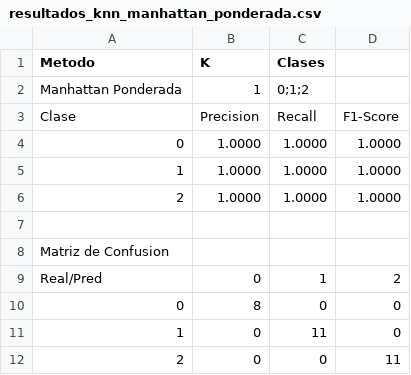
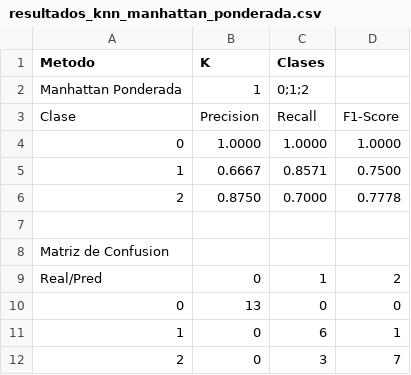
Before and after one commit to Diego0119/tarea4-algoritmos, a CSV file: stats/resultados_knn_manhattan_ponderada.csv, drawn as a sheet.

```diff
--- a/stats/resultados_knn_manhattan_ponderada.csv
+++ b/stats/resultados_knn_manhattan_ponderada.csv
@@ -4,4 +4,4 @@ Clase,Precision,Recall,F1-Score
 0,1.0000,1.0000,1.0000
-1,1.0000,1.0000,1.0000
-2,1.0000,1.0000,1.0000
+1,0.6667,0.8571,0.7500
+2,0.8750,0.7000,0.7778
 
@@ -9,4 +9,4 @@ Matriz de Confusion
 Real/Pred,0,1,2
-0,8,0,0
-1,0,11,0
-2,0,0,11
+0,13,0,0
+1,0,6,1
+2,0,3,7
```
Also changed, not shown: stats/resultados_kmeans.csv, stats/resultados_knn_euclidiana_ponderada.csv, 5 other files.
